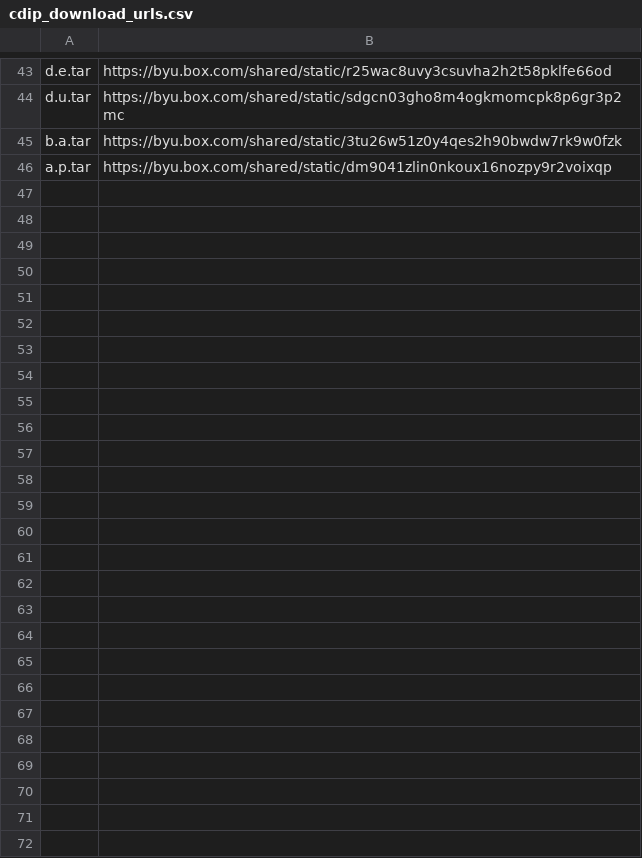
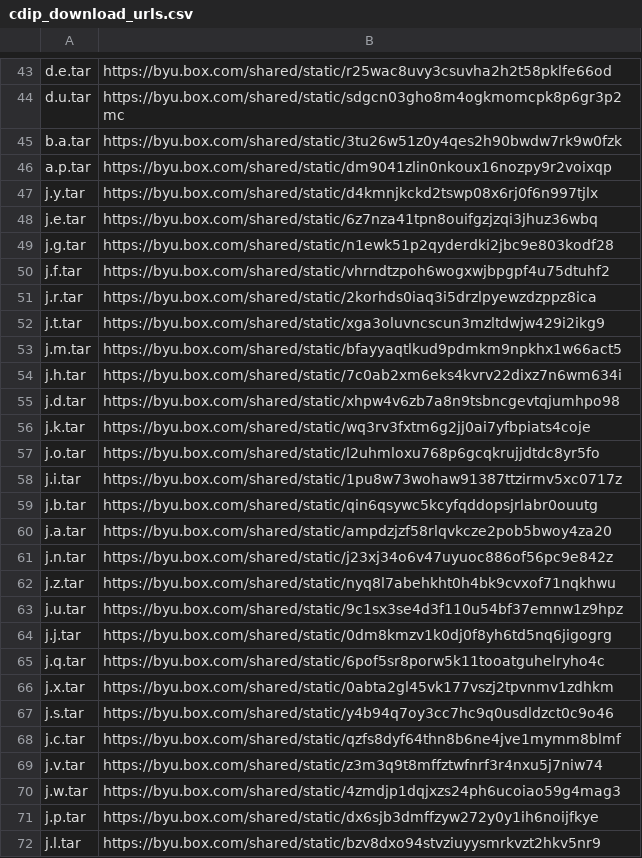
Before and after one commit to herobd/dessurt, a CSV file: data_sets/cdip_download_urls.csv, drawn as a sheet; only a part is shown, gaps mark what is left out.

Commit message:
expanded download list

```diff
--- a/data_sets/cdip_download_urls.csv
+++ b/data_sets/cdip_download_urls.csv
@@ -46 +46,27 @@ b.a.tar,https://byu.box.com/shared/static/3tu26w51z0y4qes2h90bwdw7rk9w0fzk
 a.p.tar,https://byu.box.com/shared/static/dm9041zlin0nkoux16nozpy9r2voixqp
+j.y.tar,https://byu.box.com/shared/static/d4kmnjkckd2tswp08x6rj0f6n997tjlx
+j.e.tar,https://byu.box.com/shared/static/6z7nza41tpn8ouifgzjzqi3jhuz36wbq
+j.g.tar,https://byu.box.com/shared/static/n1ewk51p2qyderdki2jbc9e803kodf28
+j.f.tar,https://byu.box.com/shared/static/vhrndtzpoh6wogxwjbpgpf4u75dtuhf2
+j.r.tar,https://byu.box.com/shared/static/2korhds0iaq3i5drzlpyewzdzppz8ica
+j.t.tar,https://byu.box.com/shared/static/xga3oluvncscun3mzltdwjw429i2ikg9
+j.m.tar,https://byu.box.com/shared/static/bfayyaqtlkud9pdmkm9npkhx1w66act5
+j.h.tar,https://byu.box.com/shared/static/7c0ab2xm6eks4kvrv22dixz7n6wm634i
+j.d.tar,https://byu.box.com/shared/static/xhpw4v6zb7a8n9tsbncgevtqjumhpo98
+j.k.tar,https://byu.box.com/shared/static/wq3rv3fxtm6g2jj0ai7yfbpiats4coje
+j.o.tar,https://byu.box.com/shared/static/l2uhmloxu768p6gcqkrujjdtdc8yr5fo
+j.i.tar,https://byu.box.com/shared/static/1pu8w73wohaw91387ttzirmv5xc0717z
+j.b.tar,https://byu.box.com/shared/static/qin6qsywc5kcyfqddopsjrlabr0ouutg
+j.a.tar,https://byu.box.com/shared/static/ampdzjzf58rlqvkcze2pob5bwoy4za20
+j.n.tar,https://byu.box.com/shared/static/j23xj34o6v47uyuoc886of56pc9e842z
+j.z.tar,https://byu.box.com/shared/static/nyq8l7abehkht0h4bk9cvxof71nqkhwu
+j.u.tar,https://byu.box.com/shared/static/9c1sx3se4d3f110u54bf37emnw1z9hpz
+j.j.tar,https://byu.box.com/shared/static/0dm8kmzv1k0dj0f8yh6td5nq6jigogrg
+j.q.tar,https://byu.box.com/shared/static/6pof5sr8porw5k11tooatguhelryho4c
+j.x.tar,https://byu.box.com/shared/static/0abta2gl45vk177vszj2tpvnmv1zdhkm
+j.s.tar,https://byu.box.com/shared/static/y4b94q7oy3cc7hc9q0usdldzct0c9o46
+j.c.tar,https://byu.box.com/shared/static/qzfs8dyf64thn8b6ne4jve1mymm8blmf
+j.v.tar,https://byu.box.com/shared/static/z3m3q9t8mffztwfnrf3r4nxu5j7niw74
+j.w.tar,https://byu.box.com/shared/static/4zmdjp1dqjxzs24ph6ucoiao59g4mag3
+j.p.tar,https://byu.box.com/shared/static/dx6sjb3dmffzyw272y0y1ih6noijfkye
+j.l.tar,https://byu.box.com/shared/static/bzv8dxo94stvziuyysmrkvzt2hkv5nr9
```
